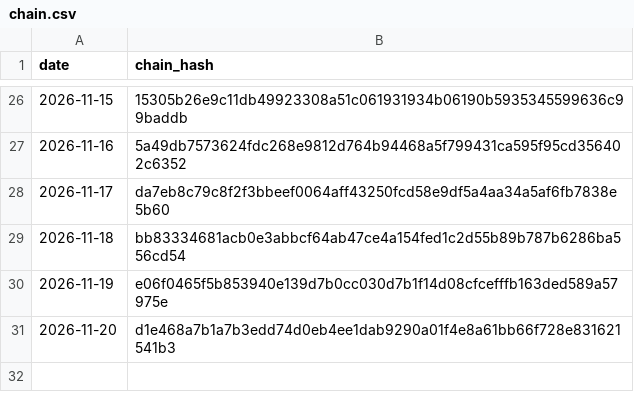
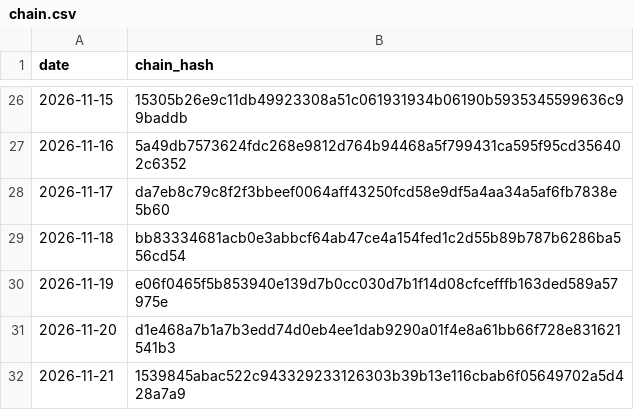
Before and after one commit to kb2326/cha-ledger-log, a CSV file: docs/chain.csv, drawn as a sheet; only a part is shown, gaps mark what is left out; the diff names each change by its address in the sheet, - before the commit and + after, or states it on an @@ line.

Commit message:
ledger: 1 new chain line(s)

```diff
--- a/docs/chain.csv
+++ b/docs/chain.csv
+row 32: 2026-11-21 | 1539845abac522c943329233126303b39b13e116cbab6f05649702a5d428a7a9
```
